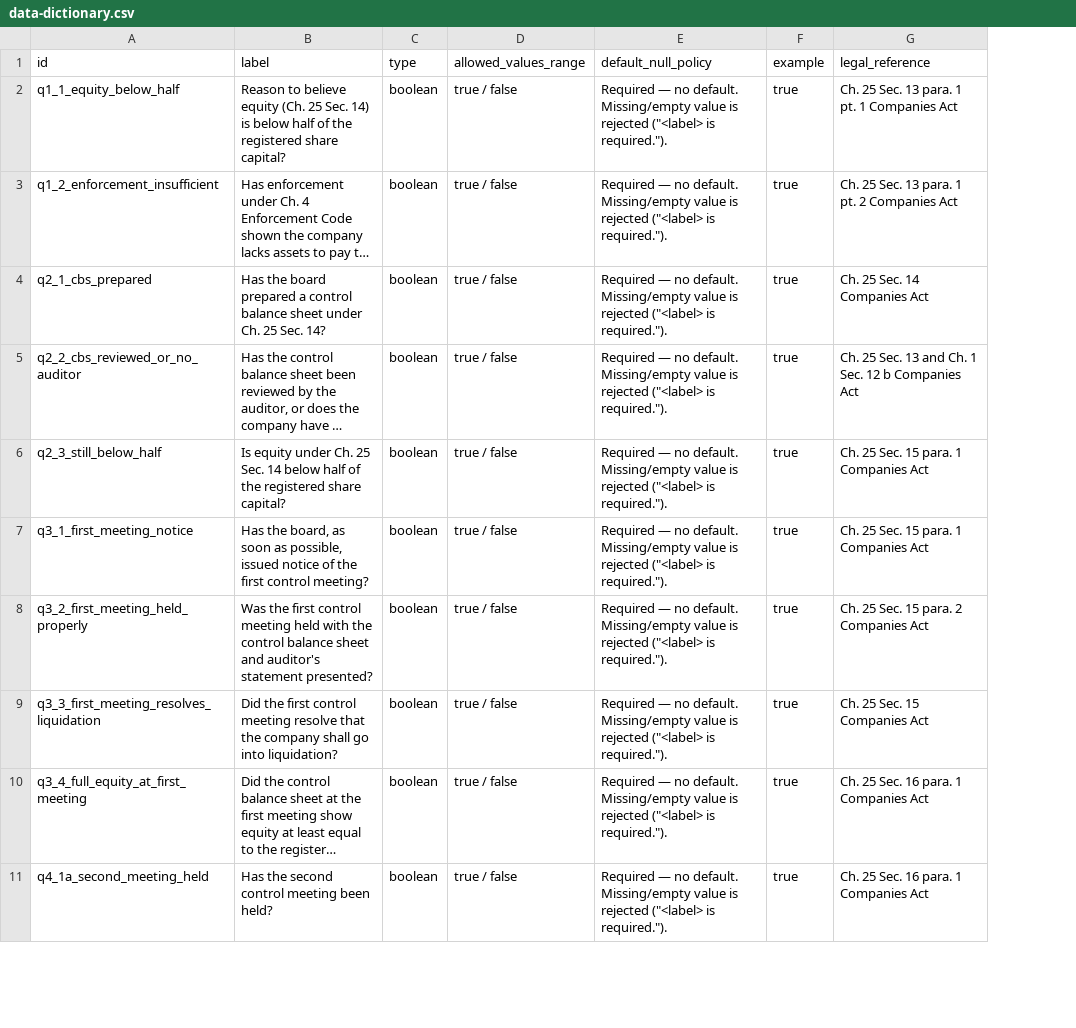
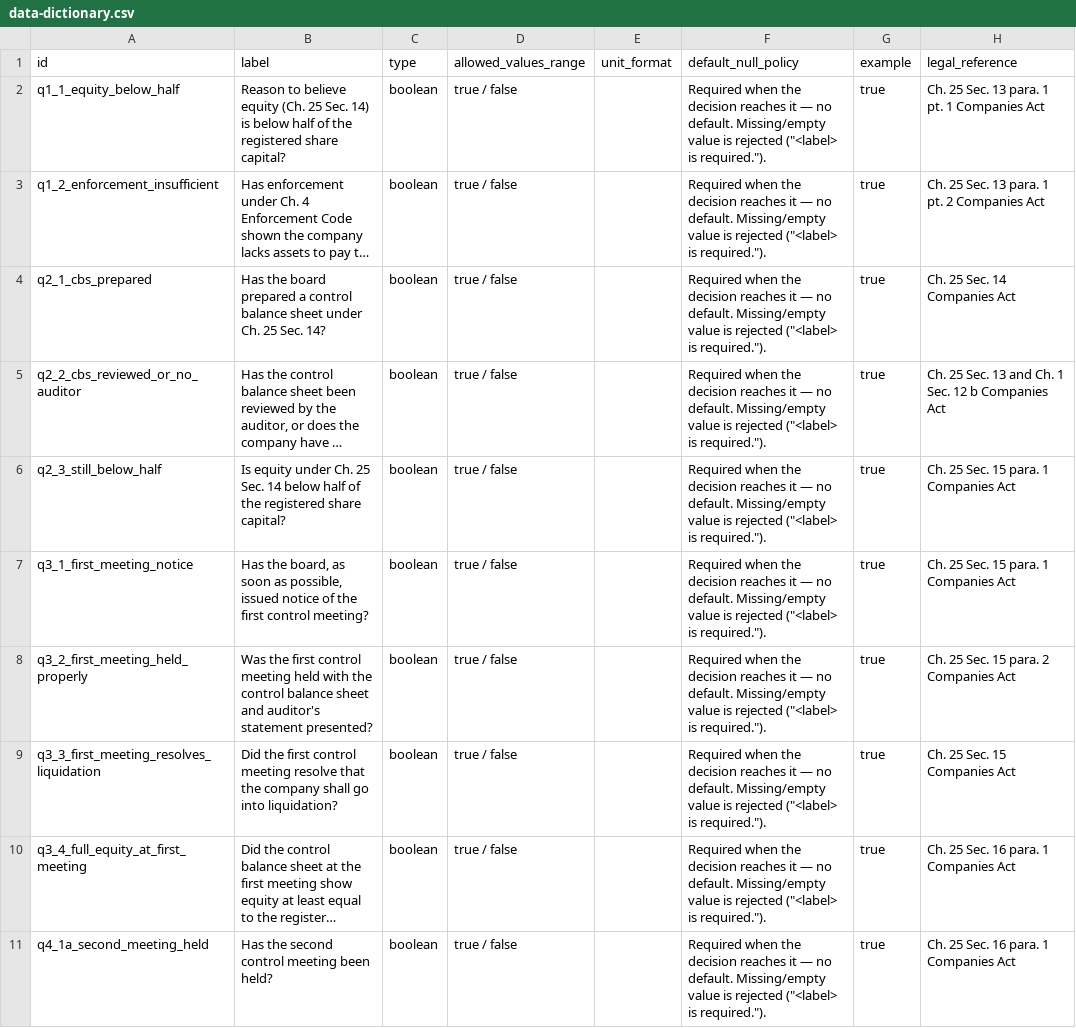
Before and after one commit to TakodaHuff/rac_prototype, a CSV file: docs/data-dictionary.csv, drawn as a sheet; only a part is shown; long unchanged cells end in …; addresses are those after the commit; the diff covers the shown part only; the diff names each change by its address in the sheet, - before the commit and + after, or states it on an @@ line.

```diff
--- a/docs/data-dictionary.csv
+++ b/docs/data-dictionary.csv
+column E (unit_format), empty
-F2:F11 (default_null_policy): Required — no…
+F2:F11 (default_null_policy): Required when the decision reaches it — no…
```
Also changed, not shown: 10 edited cells elsewhere in this file, docs/test-suite-full.csv, 10 other files.
